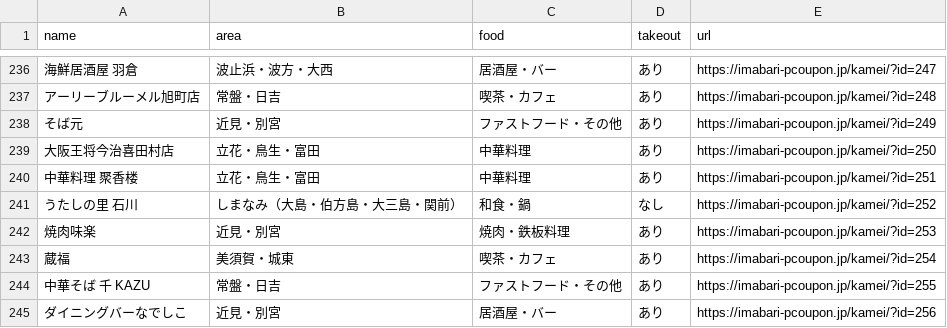
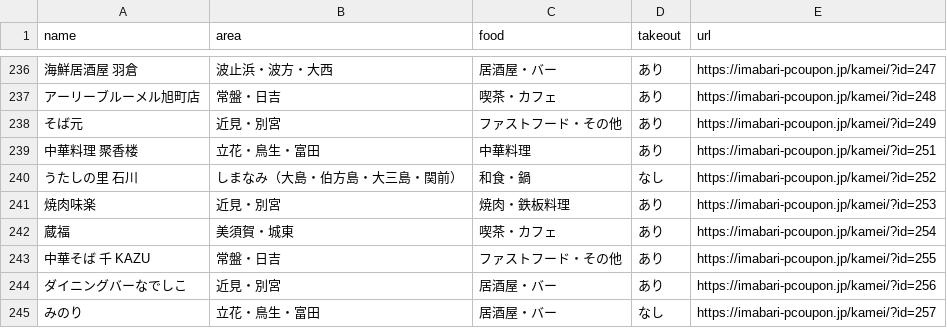
Before and after one commit to imabari/pcoupon2, a CSV file: html/imabari-coupon.csv, drawn as a sheet; only a part is shown, gaps mark what is left out; the shorter side is filled out with more unchanged rows; the diff names each change by its address in the sheet, - before the commit and + after, or states it on an @@ line.

```diff
--- a/html/imabari-coupon.csv
+++ b/html/imabari-coupon.csv
-row 239: 大阪王将今治喜田村店 | 立花・鳥生・富田 | 中華料理 | あり | https://imabari-pcoupon.jp/kamei/?id=250
```
